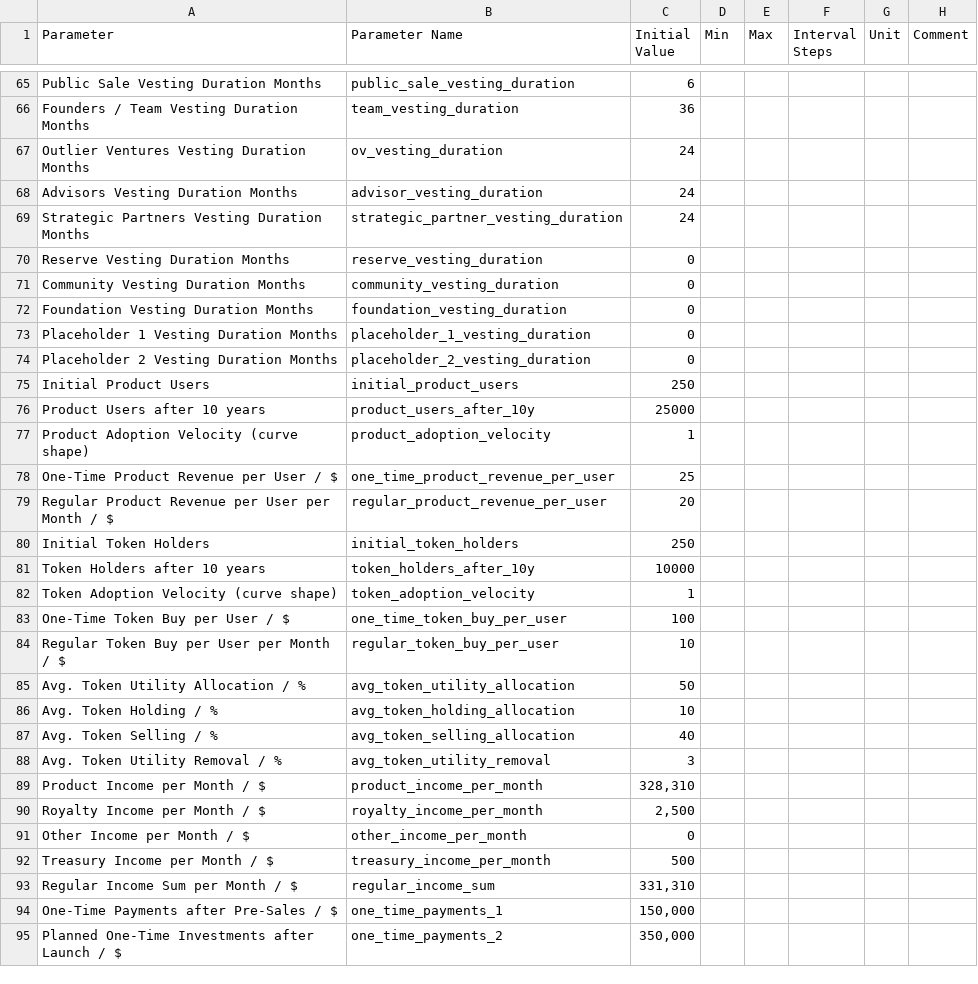
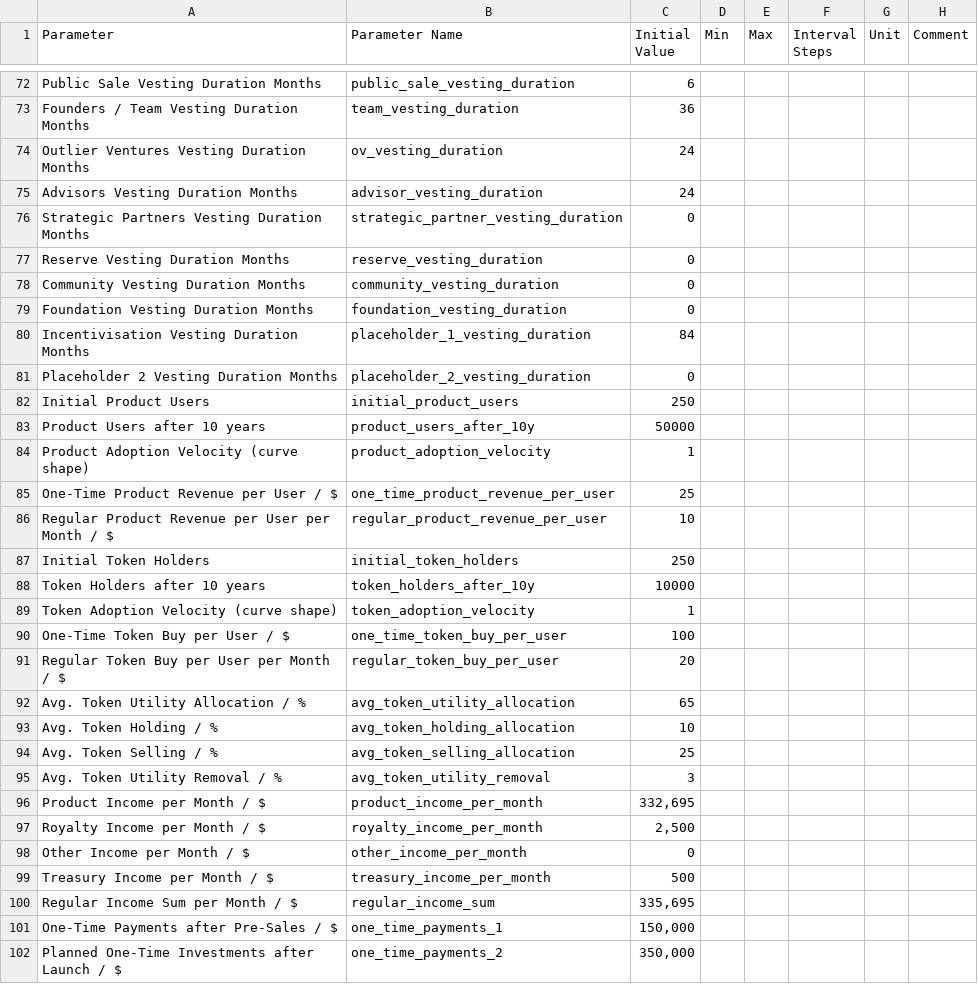
Before and after one commit to OutlierVentures/QTM-Interface, a CSV file: data/Quantitative_Token_Model_V1.87 - cadCAD_inputs.csv, drawn as a sheet; only a part is shown, gaps mark what is left out; the diff covers the shown part only.

```diff
--- a/data/Quantitative_Token_Model_V1.87 - cadCAD_inputs.csv
+++ b/data/Quantitative_Token_Model_V1.87 - cadCAD_inputs.csv
@@ -68,3 +75,3 @@ Outlier Ventures Vesting Duration Months,ov_vesting_duration,24,,,,,
 Advisors Vesting Duration Months,advisor_vesting_duration,24,,,,,
-Strategic Partners Vesting Duration Months,strategic_partner_vesting_duration,24,,,,,
+Strategic Partners Vesting Duration Months,strategic_partner_vesting_duration,0,,,,,
 Reserve Vesting Duration Months,reserve_vesting_duration,0,,,,,
@@ -72,9 +79,9 @@ Community Vesting Duration Months,community_vesting_duration,0,,,,,
 Foundation Vesting Duration Months,foundation_vesting_duration,0,,,,,
-Placeholder 1 Vesting Duration Months,placeholder_1_vesting_duration,0,,,,,
+Incentivisation Vesting Duration Months,placeholder_1_vesting_duration,84,,,,,
 Placeholder 2 Vesting Duration Months,placeholder_2_vesting_duration,0,,,,,
 Initial Product Users,initial_product_users,250,,,,,
-Product Users after 10 years,product_users_after_10y,25000,,,,,
+Product Users after 10 years,product_users_after_10y,50000,,,,,
 Product Adoption Velocity (curve shape),product_adoption_velocity,1,,,,,
 One-Time Product Revenue per User / $,one_time_product_revenue_per_user,25,,,,,
-Regular Product Revenue per User per Month / $,regular_product_revenue_per_user,20,,,,,
+Regular Product Revenue per User per Month / $,regular_product_revenue_per_user,10,,,,,
 Initial Token Holders,initial_token_holders,250,,,,,
@@ -83,8 +90,8 @@ Token Adoption Velocity (curve shape),token_adoption_velocity,1,,,,,
 One-Time Token Buy per User / $,one_time_token_buy_per_user,100,,,,,
-Regular Token Buy per User per Month / $,regular_token_buy_per_user,10,,,,,
-Avg. Token Utility Allocation / %,avg_token_utility_allocation,50,,,,,
+Regular Token Buy per User per Month / $,regular_token_buy_per_user,20,,,,,
+Avg. Token Utility Allocation / %,avg_token_utility_allocation,65,,,,,
 Avg. Token Holding / %,avg_token_holding_allocation,10,,,,,
-Avg. Token Selling / %,avg_token_selling_allocation,40,,,,,
+Avg. Token Selling / %,avg_token_selling_allocation,25,,,,,
 Avg. Token Utility Removal / %,avg_token_utility_removal,3,,,,,
-Product Income per Month / $,product_income_per_month,"328,310",,,,,
+Product Income per Month / $,product_income_per_month,"332,695",,,,,
 Royalty Income per Month / $,royalty_income_per_month,"2,500",,,,,
@@ -92,3 +99,3 @@ Other Income per Month / $,other_income_per_month,0,,,,,
 Treasury Income per Month / $,treasury_income_per_month,500,,,,,
-Regular Income Sum per Month / $,regular_income_sum,"331,310",,,,,
+Regular Income Sum per Month / $,regular_income_sum,"335,695",,,,,
 One-Time Payments after Pre-Sales / $,one_time_payments_1,"150,000",,,,,
```
Also changed, not shown: 11 added rows, 2 removed rows and 28 edited cells elsewhere in this file.
